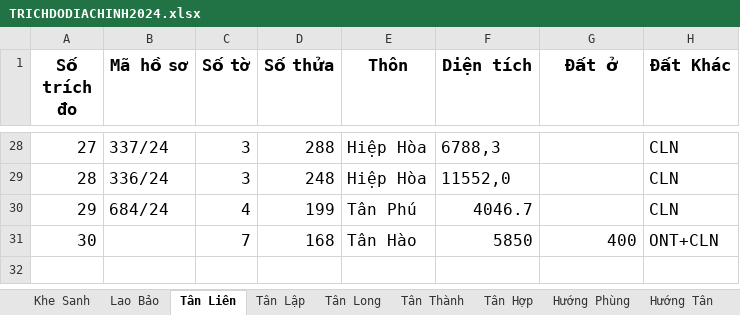
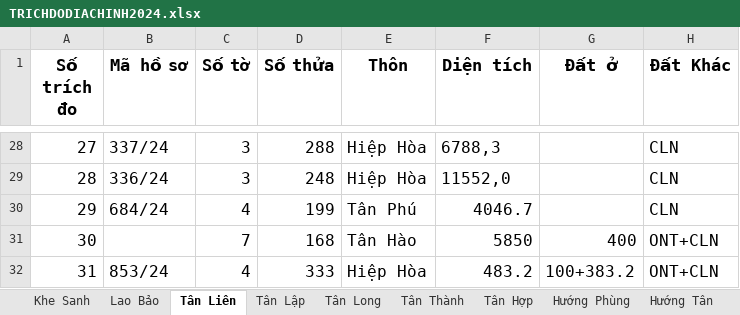
Before and after one commit to guitarkhongem/SOMUCKE, an Excel workbook: SOMUCKE/TRICHDODIACHINH2024.xlsx, sheet Tân Liên, drawn as a sheet; only a part is shown, gaps mark what is left out; values as stored, in another font and other column widths than the file's, no borders; the diff names each change by its address in the sheet, - before the commit and + after, or states it on an @@ line.

```diff
--- a/SOMUCKE/TRICHDODIACHINH2024.xlsx (sheet Tân Liên)
+++ b/SOMUCKE/TRICHDODIACHINH2024.xlsx (sheet Tân Liên)
+row 32: 31 | 853/24 | 4 | 333 | Hiệp Hòa | 483.2 | 100+383.2 | ONT+CLN
```
Also changed, not shown: sheet Hướng Phùng.
